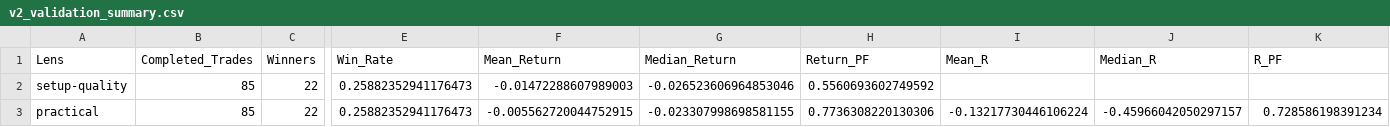
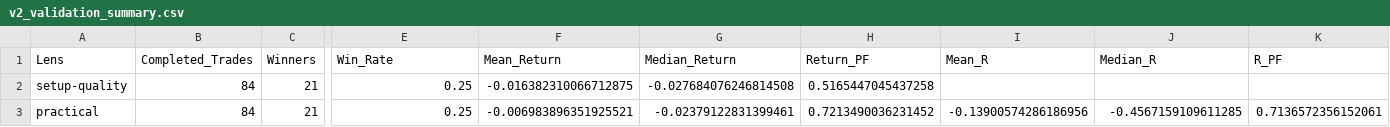
Before and after one commit to krishna916/Financial, a CSV file: Swing Trading/research/swing/strategy_v2_quality_base/output/v2_validation_summary.csv, drawn as a sheet; only a part is shown, gaps mark what is left out; the diff names each change by its address in the sheet, - before the commit and + after, or states it on an @@ line.

```diff
--- a/Swing Trading/research/swing/strategy_v2_quality_base/output/v2_validation_summary.csv
+++ b/Swing Trading/research/swing/strategy_v2_quality_base/output/v2_validation_summary.csv
-B2:B3 (Completed_Trades): 85
+B2:B3 (Completed_Trades): 84
-C2:C3 (Winners): 22
+C2:C3 (Winners): 21
-E2:E3 (Win_Rate): 0.25882352941176473
+E2:E3 (Win_Rate): 0.25
-F2 (Mean_Return): -0.01472288607989003
+F2 (Mean_Return): -0.016382310066712875
-G2 (Median_Return): -0.026523606964853046
+G2 (Median_Return): -0.027684076246814508
-H2 (Return_PF): 0.5560693602749592
+H2 (Return_PF): 0.5165447045437258
-F3 (Mean_Return): -0.005562720044752915
+F3 (Mean_Return): -0.006983896351925521
-G3 (Median_Return): -0.023307998698581155
+G3 (Median_Return): -0.02379122831399461
-H3 (Return_PF): 0.7736308220130306
+H3 (Return_PF): 0.7213490036231452
-I3 (Mean_R): -0.13217730446106224
+I3 (Mean_R): -0.13900574286186956
-J3 (Median_R): -0.45966042050297157
+J3 (Median_R): -0.4567159109611285
-K3 (R_PF): 0.728586198391234
+K3 (R_PF): 0.7136572356152061
```
Also changed, not shown: Swing Trading/research/swing/strategy_v2_quality_base/output/v2_entries.csv, Swing Trading/research/swing/strategy_v2_quality_base/output/v2_entry_cancellations.csv, 12 other files.
